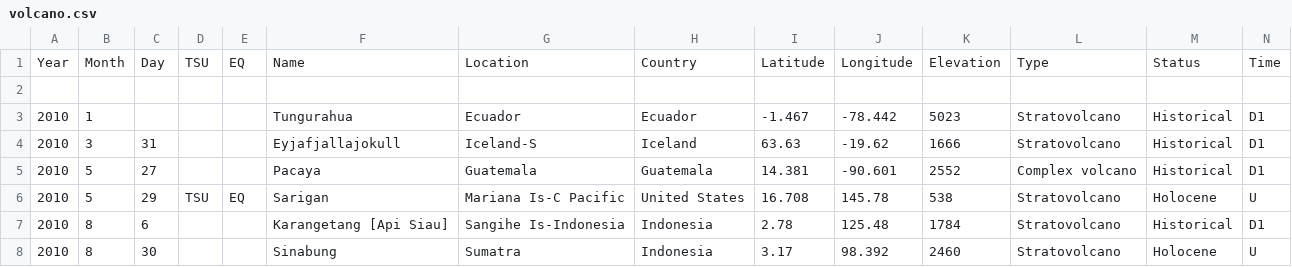
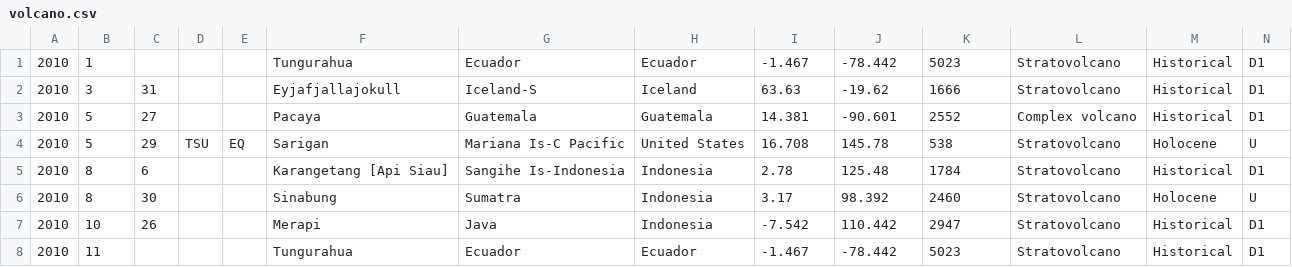
Before and after one commit to krampcg23/CSCI403_Final_Project, a CSV file: Data/volcano.csv, drawn as a sheet; only a part is shown; the shorter side is filled out with more unchanged rows; rows hold the shown columns only; the diff names each change by its address in the sheet, - before the commit and + after, or states it on an @@ line.

```diff
--- a/Data/volcano.csv
+++ b/Data/volcano.csv
-row 1: Year | Month | Day | TSU | EQ | Name | Location | Country | Latitude | Longitude | Elevation | Type | Status | Time
-row 2: (empty)
```
Also changed, not shown: 1 other file.
